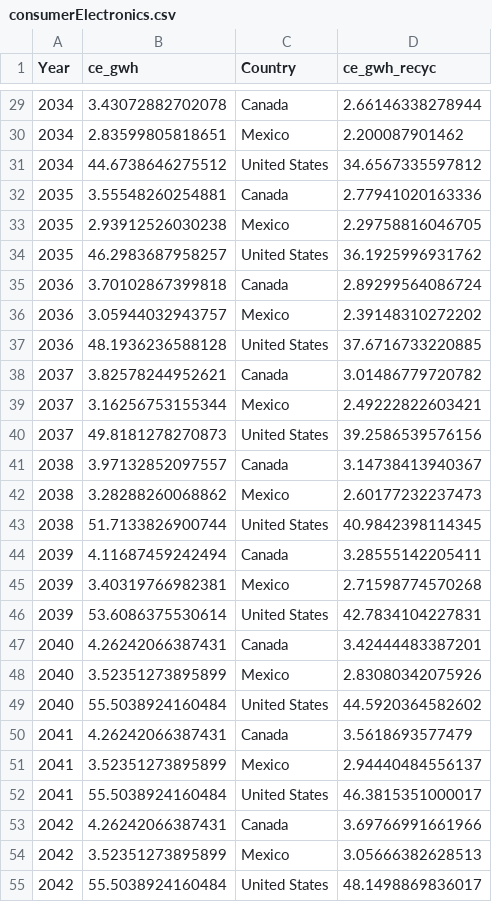
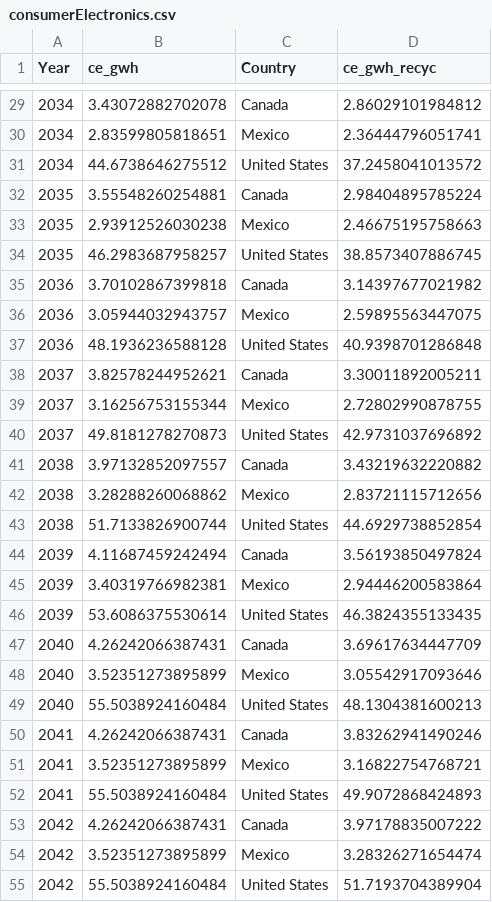
Before and after one commit to pmbusch/EoL-LIB-NorthAmerica, a CSV file: Inputs/consumerElectronics.csv, drawn as a sheet; only a part is shown, gaps mark what is left out; the diff covers the shown part only.

```diff
--- a/Inputs/consumerElectronics.csv
+++ b/Inputs/consumerElectronics.csv
@@ -29,27 +29,27 @@
-2034,3.43072882702078,"Canada",2.66146338278944
-2034,2.83599805818651,"Mexico",2.200087901462
-2034,44.6738646275512,"United States",34.6567335597812
-2035,3.55548260254881,"Canada",2.77941020163336
-2035,2.93912526030238,"Mexico",2.29758816046705
-2035,46.2983687958257,"United States",36.1925996931762
-2036,3.70102867399818,"Canada",2.89299564086724
-2036,3.05944032943757,"Mexico",2.39148310272202
-2036,48.1936236588128,"United States",37.6716733220885
-2037,3.82578244952621,"Canada",3.01486779720782
-2037,3.16256753155344,"Mexico",2.49222822603421
-2037,49.8181278270873,"United States",39.2586539576156
-2038,3.97132852097557,"Canada",3.14738413940367
-2038,3.28288260068862,"Mexico",2.60177232237473
-2038,51.7133826900744,"United States",40.9842398114345
-2039,4.11687459242494,"Canada",3.28555142205411
-2039,3.40319766982381,"Mexico",2.71598774570268
-2039,53.6086375530614,"United States",42.7834104227831
-2040,4.26242066387431,"Canada",3.42444483387201
-2040,3.52351273895899,"Mexico",2.83080342075926
-2040,55.5038924160484,"United States",44.5920364582602
-2041,4.26242066387431,"Canada",3.5618693577479
-2041,3.52351273895899,"Mexico",2.94440484556137
-2041,55.5038924160484,"United States",46.3815351000017
-2042,4.26242066387431,"Canada",3.69766991661966
-2042,3.52351273895899,"Mexico",3.05666382628513
-2042,55.5038924160484,"United States",48.1498869836017
+2034,3.43072882702078,"Canada",2.86029101984812
+2034,2.83599805818651,"Mexico",2.36444796051741
+2034,44.6738646275512,"United States",37.2458041013572
+2035,3.55548260254881,"Canada",2.98404895785224
+2035,2.93912526030238,"Mexico",2.46675195758663
+2035,46.2983687958257,"United States",38.8573407886745
+2036,3.70102867399818,"Canada",3.14397677021982
+2036,3.05944032943757,"Mexico",2.59895563447075
+2036,48.1936236588128,"United States",40.9398701286848
+2037,3.82578244952621,"Canada",3.30011892005211
+2037,3.16256753155344,"Mexico",2.72802990878755
+2037,49.8181278270873,"United States",42.9731037696892
+2038,3.97132852097557,"Canada",3.43219632220882
+2038,3.28288260068862,"Mexico",2.83721115712656
+2038,51.7133826900744,"United States",44.6929738852854
+2039,4.11687459242494,"Canada",3.56193850497824
+2039,3.40319766982381,"Mexico",2.94446200583864
+2039,53.6086375530614,"United States",46.3824355133435
+2040,4.26242066387431,"Canada",3.69617634447709
+2040,3.52351273895899,"Mexico",3.05542917093646
+2040,55.5038924160484,"United States",48.1304381600213
+2041,4.26242066387431,"Canada",3.83262941490246
+2041,3.52351273895899,"Mexico",3.16822754768721
+2041,55.5038924160484,"United States",49.9072868424893
+2042,4.26242066387431,"Canada",3.97178835007222
+2042,3.52351273895899,"Mexico",3.28326271654474
+2042,55.5038924160484,"United States",51.7193704389904
```
Also changed, not shown: 51 edited cells elsewhere in this file, 9 other files.
